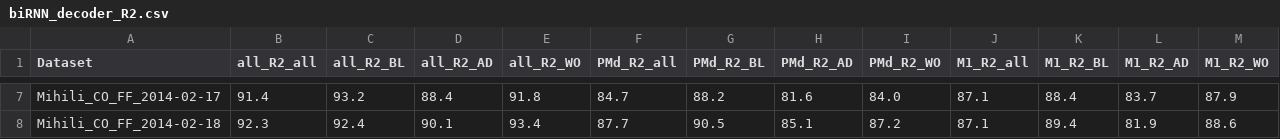
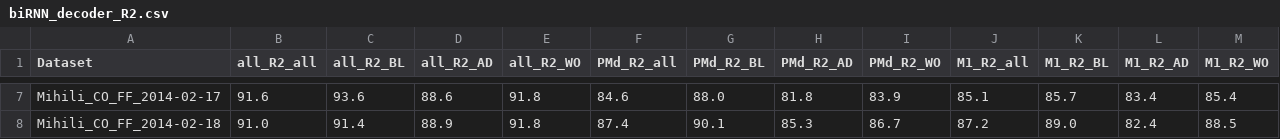
Before and after one commit to NinelK/BAND-torch, a CSV file: results/biRNN_decoder_R2.csv, drawn as a sheet; only a part is shown, gaps mark what is left out; the diff covers the shown part only; the diff names each change by its address in the sheet, - before the commit and + after, or states it on an @@ line.

```diff
--- a/results/biRNN_decoder_R2.csv
+++ b/results/biRNN_decoder_R2.csv
-B7 (all_R2_all): 91.4
+B7 (all_R2_all): 91.6
-C7 (all_R2_BL): 93.2
+C7 (all_R2_BL): 93.6
-D7 (all_R2_AD): 88.4
+D7 (all_R2_AD): 88.6
-F7 (PMd_R2_all): 84.7
+F7 (PMd_R2_all): 84.6
-G7 (PMd_R2_BL): 88.2
+G7 (PMd_R2_BL): 88.0
-H7 (PMd_R2_AD): 81.6
+H7 (PMd_R2_AD): 81.8
-I7 (PMd_R2_WO): 84.0
+I7 (PMd_R2_WO): 83.9
-J7 (M1_R2_all): 87.1
+J7 (M1_R2_all): 85.1
-K7 (M1_R2_BL): 88.4
+K7 (M1_R2_BL): 85.7
-L7 (M1_R2_AD): 83.7
+L7 (M1_R2_AD): 83.4
-M7 (M1_R2_WO): 87.9
+M7 (M1_R2_WO): 85.4
-B8 (all_R2_all): 92.3
+B8 (all_R2_all): 91.0
-C8 (all_R2_BL): 92.4
+C8 (all_R2_BL): 91.4
-D8 (all_R2_AD): 90.1
+D8 (all_R2_AD): 88.9
-E8 (all_R2_WO): 93.4
+E8 (all_R2_WO): 91.8
-F8 (PMd_R2_all): 87.7
+F8 (PMd_R2_all): 87.4
-G8 (PMd_R2_BL): 90.5
+G8 (PMd_R2_BL): 90.1
-H8 (PMd_R2_AD): 85.1
+H8 (PMd_R2_AD): 85.3
-I8 (PMd_R2_WO): 87.2
+I8 (PMd_R2_WO): 86.7
-J8 (M1_R2_all): 87.1
+J8 (M1_R2_all): 87.2
-K8 (M1_R2_BL): 89.4
+K8 (M1_R2_BL): 89.0
-L8 (M1_R2_AD): 81.9
+L8 (M1_R2_AD): 82.4
-M8 (M1_R2_WO): 88.6
+M8 (M1_R2_WO): 88.5
```
Also changed, not shown: 68 edited cells elsewhere in this file, 4 other files.
